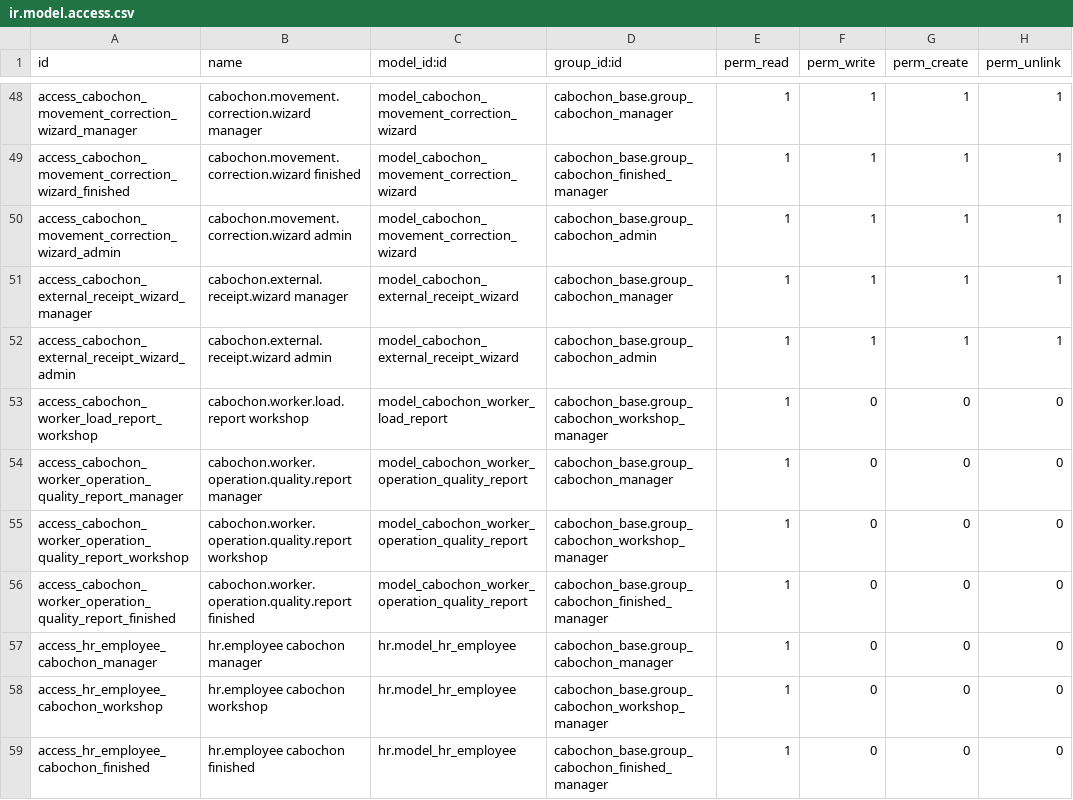
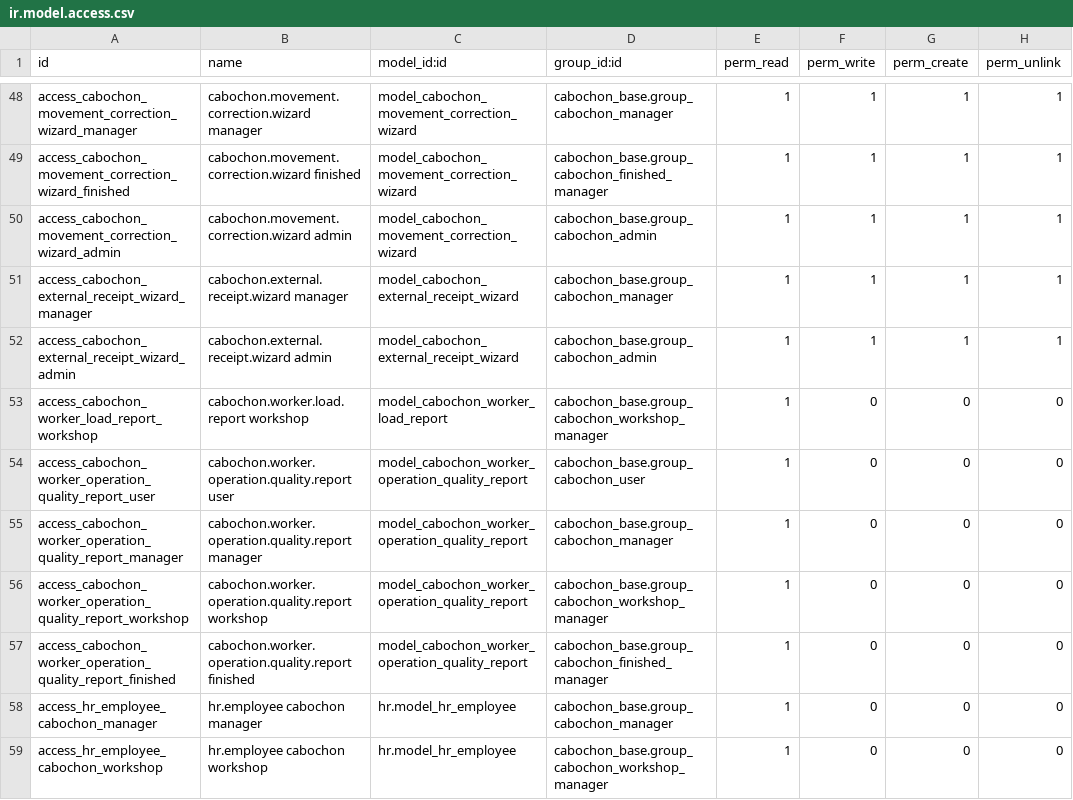
Before and after one commit to yakovenko96/cabochon-prod, a CSV file: addons/cabochon_manufacturing/security/ir.model.access.csv, drawn as a sheet; only a part is shown, gaps mark what is left out; the shorter side is filled out with more unchanged rows.

Commit message:
update report

```diff
--- a/addons/cabochon_manufacturing/security/ir.model.access.csv
+++ b/addons/cabochon_manufacturing/security/ir.model.access.csv
@@ -53,2 +53,3 @@ access_cabochon_external_receipt_wizard_admin,cabochon.external.receipt.wizard a
 access_cabochon_worker_load_report_workshop,cabochon.worker.load.report workshop,model_cabochon_worker_load_report,cabochon_base.group_cabochon_workshop_manager,1,0,0,0
+access_cabochon_worker_operation_quality_report_user,cabochon.worker.operation.quality.report user,model_cabochon_worker_operation_quality_report,cabochon_base.group_cabochon_user,1,0,0,0
 access_cabochon_worker_operation_quality_report_manager,cabochon.worker.operation.quality.report manager,model_cabochon_worker_operation_quality_report,cabochon_base.group_cabochon_manager,1,0,0,0
```
Also changed, not shown: 15 other files.
